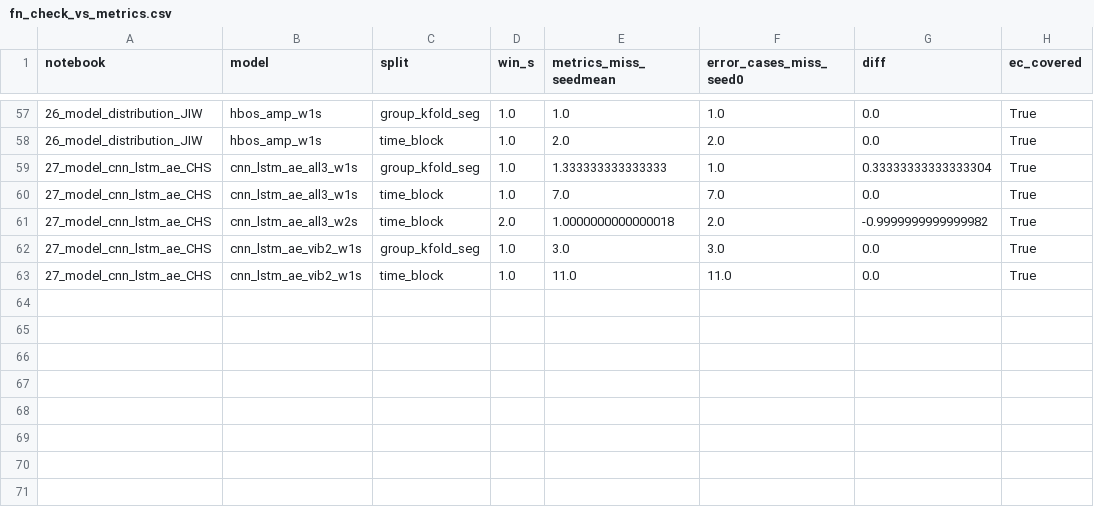
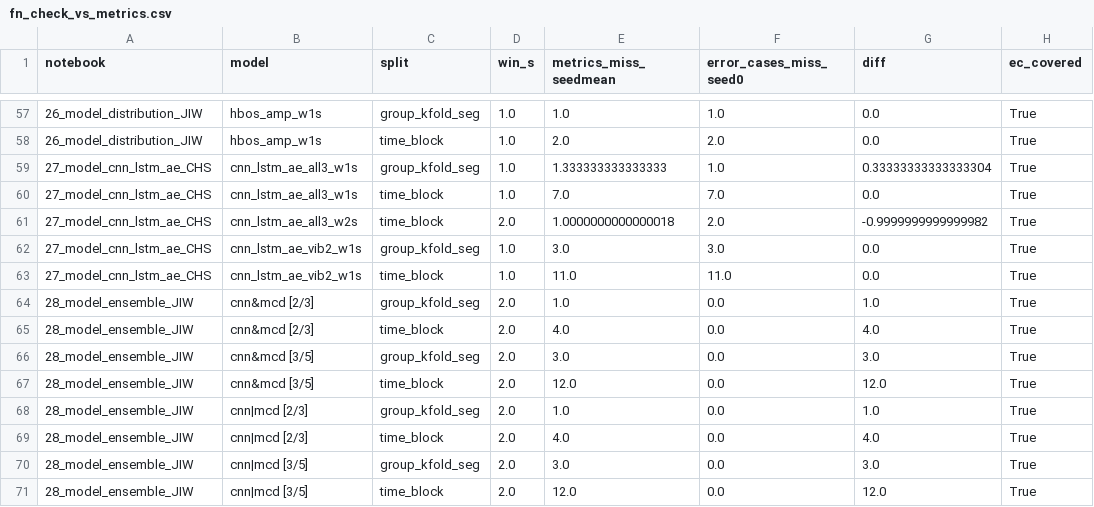
Before and after one commit to ChoeHyeongSoo/KAMP-Manufacturing-AI, a CSV file: results/31_error_analysis_CHS/fn_check_vs_metrics.csv, drawn as a sheet; only a part is shown, gaps mark what is left out; the diff names each change by its address in the sheet, - before the commit and + after, or states it on an @@ line.

Commit message:
fix(analysis): 31 비교표에 28 결합 모델 행 반영 및 32 운영점 리포트의 28 경계 서술 정합
- `results/model_comparison.csv` 142 → 180행(metrics 781 → 990행): 28 결합 19종 × 2 split(2초만) 추가, 기존 142행 수치 불변. 2초 gkf F1 cnn&mcd 0.9630(fp 1·fn 0), lstm&mcd 0.9873, gat&mcd 1.0000, cnn|mcd 0.4756(fp 28.67), [2/3] 0.9600(fn 1), [3/5] 0.8696(fn 3); time_block cnn&mcd 0.9968
- 28 `cnn`·`mcd` 행은 24 `cnn_deepant_w2s`·26 `mcd_amp_w2s`와 같은 가중치라 fpr_segment·F1 일치(0.0285/0.6724, 0.0378/0.6047) — 재구성 정합 확인. `segment_f1_by_fold.csv` 640 → 810행, `fn_check_vs_metrics.csv` k-of-n 4규칙 × 2 split 추가(전부 True)
- 28 `error_cases.csv`는 `rule` 열 형식이라 31 B·C(FN·FP 세그먼트 분석)에서 제외하도록 로더 수정(21 wide 형식·24~27 결과 불변: `fn_by_model.csv`·FP CSV·그림 diff 0)
- 32 리포트·노트북 §1 경계: 28 확정 2단계를 "주의 = CNN 단독, 경보 = CNN AND MCD(OR 단계는 H5에서 폐기)"로 정정(이전 "주의(OR)·경보(AND)"), 28 H4 기각 수치(고부하 3.2%→3.1%)와 B절 결론 일치, 28 시간당 환산 352.5(452/76.93분)가 같은 방식임을 명시, 합성 다음 단계를 AND 결합으로 한정
- `results/README.md`에 28 결합 행의 조건(k-of-n·상태별 행은 any·q 0.99 조건 아님) 기재

```diff
--- a/results/31_error_analysis_CHS/fn_check_vs_metrics.csv
+++ b/results/31_error_analysis_CHS/fn_check_vs_metrics.csv
+row 64: 28_model_ensemble_JIW | cnn&mcd [2/3] | group_kfold_seg | 2.0 | 1.0 | 0.0 | 1.0 | True
+row 65: 28_model_ensemble_JIW | cnn&mcd [2/3] | time_block | 2.0 | 4.0 | 0.0 | 4.0 | True
+row 66: 28_model_ensemble_JIW | cnn&mcd [3/5] | group_kfold_seg | 2.0 | 3.0 | 0.0 | 3.0 | True
+row 67: 28_model_ensemble_JIW | cnn&mcd [3/5] | time_block | 2.0 | 12.0 | 0.0 | 12.0 | True
+row 68: 28_model_ensemble_JIW | cnn|mcd [2/3] | group_kfold_seg | 2.0 | 1.0 | 0.0 | 1.0 | True
+row 69: 28_model_ensemble_JIW | cnn|mcd [2/3] | time_block | 2.0 | 4.0 | 0.0 | 4.0 | True
+row 70: 28_model_ensemble_JIW | cnn|mcd [3/5] | group_kfold_seg | 2.0 | 3.0 | 0.0 | 3.0 | True
+row 71: 28_model_ensemble_JIW | cnn|mcd [3/5] | time_block | 2.0 | 12.0 | 0.0 | 12.0 | True
```
Also changed, not shown: results/31_error_analysis_CHS/fn_category_summary.csv, 7 other files.
